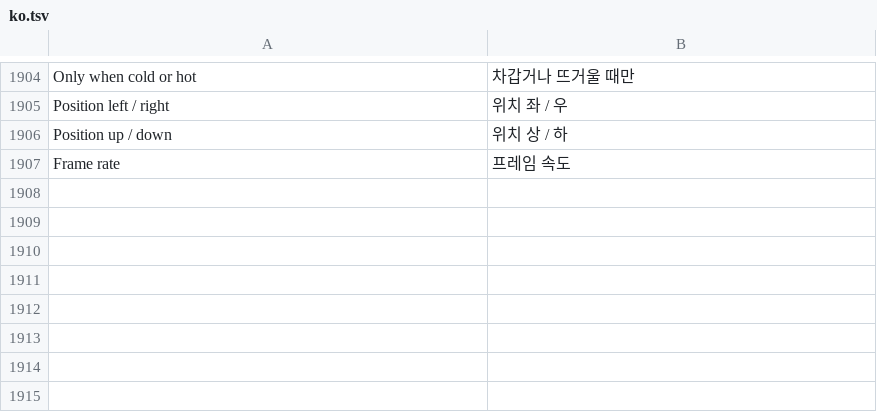
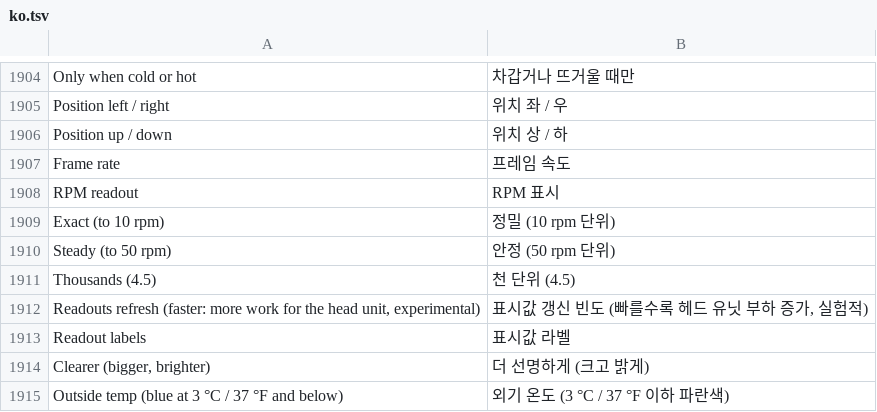
Before and after one commit to snorkmitzumi/idrive-apps, a TSV file: kit/runtime/locales/ko.tsv, drawn as a sheet; only a part is shown, gaps mark what is left out; the diff names each change by its address in the sheet, - before the commit and + after, or states it on an @@ line.

```diff
--- a/kit/runtime/locales/ko.tsv
+++ b/kit/runtime/locales/ko.tsv
+row 1908: RPM readout | RPM 표시
+row 1909: Exact (to 10 rpm) | 정밀 (10 rpm 단위)
+row 1910: Steady (to 50 rpm) | 안정 (50 rpm 단위)
+row 1911: Thousands (4.5) | 천 단위 (4.5)
+row 1912: Readouts refresh (faster: more work for the head unit, experimental) | 표시값 갱신 빈도 (빠를수록 헤드 유닛 부하 증가, 실험적)
+row 1913: Readout labels | 표시값 라벨
+row 1914: Clearer (bigger, brighter) | 더 선명하게 (크고 밝게)
+row 1915: Outside temp (blue at 3 °C / 37 °F and below) | 외기 온도 (3 °C / 37 °F 이하 파란색)
```
Also changed, not shown: 7 other files.
